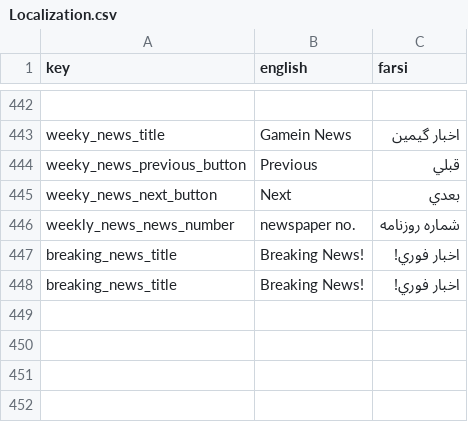
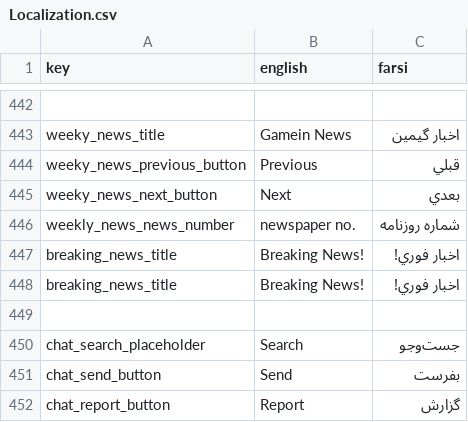
Before and after one commit to GameinSharif/Gamein2021-Client, a CSV file: Assets/Resources/Localization/Localization.csv, drawn as a sheet; only a part is shown, gaps mark what is left out.

Commit message:
added ui for chat (w/ bugs)

```diff
--- a/Assets/Resources/Localization/Localization.csv
+++ b/Assets/Resources/Localization/Localization.csv
@@ -448 +448,5 @@
 "breaking_news_title","Breaking News!","اخبار فوري!"
+
+"chat_search_placeholder","Search","جست‌وجو"
+"chat_send_button","Send","بفرست"
+"chat_report_button","Report","گزارش"
```
Also changed, not shown: 35 other files.
